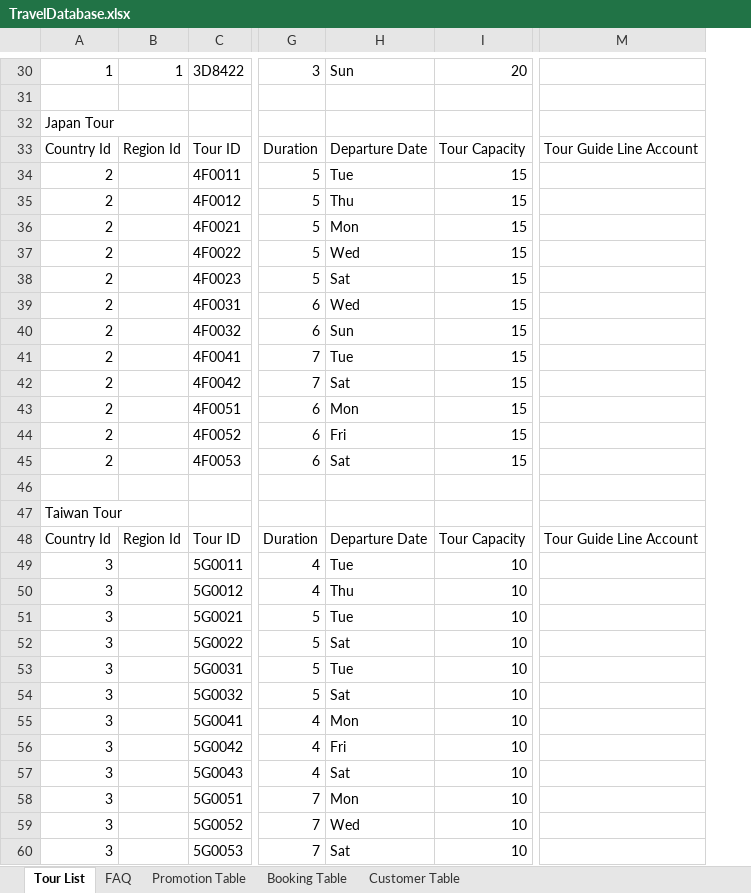
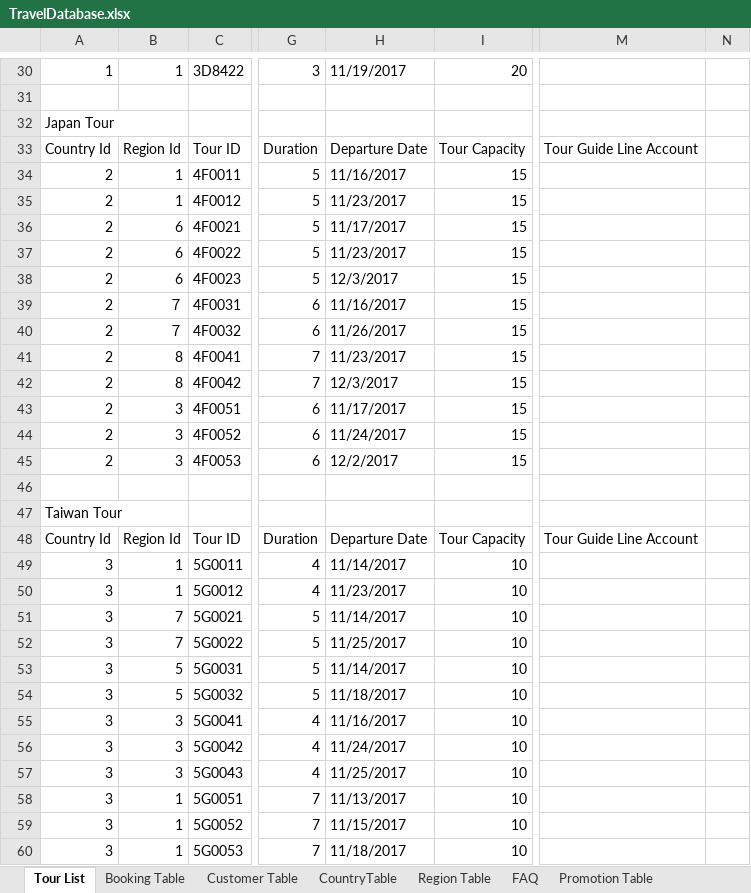
Before and after one commit to cyyeungaj/Line-chatbot-for-COMP3111, an Excel workbook: TravelDatabase.xlsx, sheet Tour List, drawn as a sheet; only a part is shown, gaps mark what is left out; values as stored, in another font and other column widths than the file's, no cell formats; removed rows and columns are numbered as before the commit, all else as after; the diff names each change by its address in the sheet, - before the commit and + after, or states it on an @@ line.

Commit message:
adding database-customer

```diff
--- a/TravelDatabase.xlsx (sheet Tour List)
+++ b/TravelDatabase.xlsx (sheet Tour List)
+sheet tab: CountryTable
+sheet tab: Region Table
@@ sheet tab order changed: Tour List | Booking Table | Customer Table | CountryTable | Region Table | FAQ | Promotion Table @@
-column H, rows 30-60: Sun |  |  | Departure Date | Tue | Thu | Mon | Wed | Sat | Wed | Sun | Tue | Sat | Mon | Fri | Sat |  |  | Departure Date | Tue | Thu | Tue | Sat | Tue | Sat | Mon | Fri | Sat | Mon | Wed | Sat
+column H, rows 30-60: 11/19/2017 |  |  | Departure Date | 11/16/2017 | 11/23/2017 | 11/17/2017 | 11/23/2017 | 12/3/2017 | 11/16/2017 | 11/26/2017 | 11/23/2017 | 12/3/2017 | 11/17/2017 | 11/24/2017 | 12/2/2017 |  |  | Departure Date | 11/14/2017 | 11/23/2017 | 11/14/2017 | 11/25/2017 | 11/14/2017 | 11/18/2017 | 11/16/2017 | 11/24/2017 | 11/25/2017 | 11/13/2017 | 11/15/2017 | 11/18/2017
+column N, empty
-B34:B35: (empty)
+B34:B35: 1
-B36:B38: (empty)
+B36:B38: 6
-B39:B40: (empty)
+B39:B40: ７
-B41:B42: (empty)
+B41:B42: 8
-B43:B45: (empty)
+B43:B45: 3
-B49:B50: (empty)
+B49:B50: 1
-B51:B52: (empty)
+B51:B52: 7
-B53:B54: (empty)
+B53:B54: 5
-B55:B57: (empty)
+B55:B57: 3
-B58:B60: (empty)
+B58:B60: 1
```
Also changed, not shown: sheet Customer Table, sheet Booking Table, sheet Promotion Table, sheet FAQ, other sheet tabs, cell formats.
